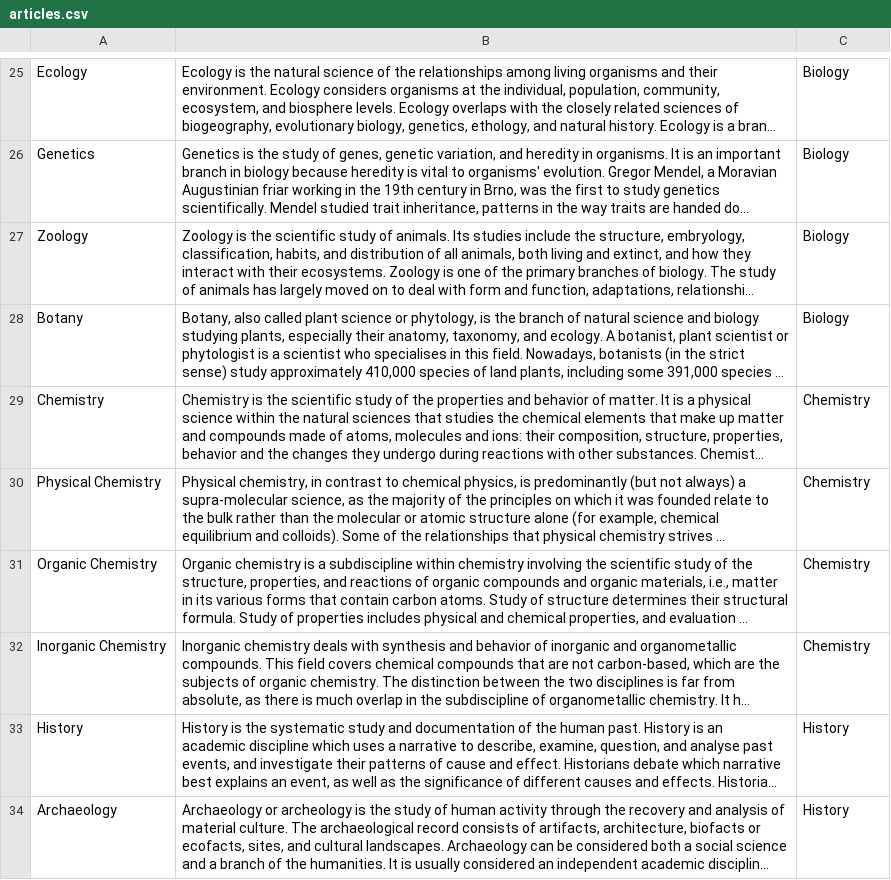
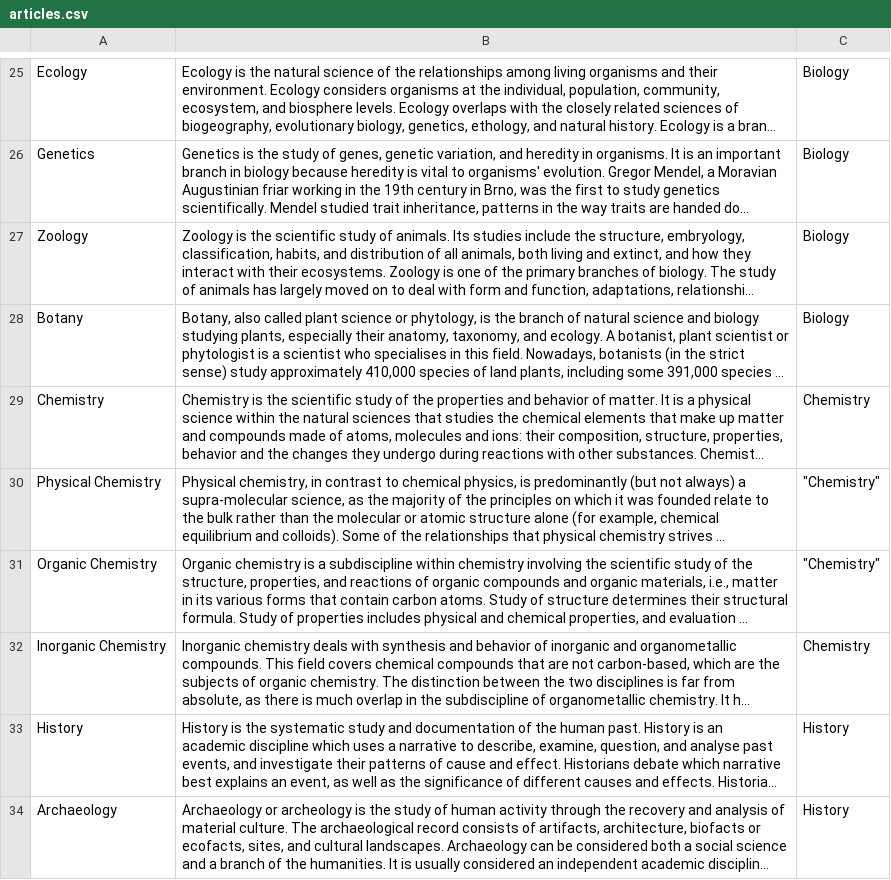
Before and after one commit to tayadj/RNN-BM25-Search-Engine, a CSV file: project/data/articles.csv, drawn as a sheet; only a part is shown, gaps mark what is left out; long unchanged cells end in …; the diff names each change by its address in the sheet, - before the commit and + after, or states it on an @@ line.

Commit message:
Fixed articles.csv representation

```diff
--- a/project/data/articles.csv
+++ b/project/data/articles.csv
-C30:C31: Chemistry
+C30:C31: "Chemistry"
```
